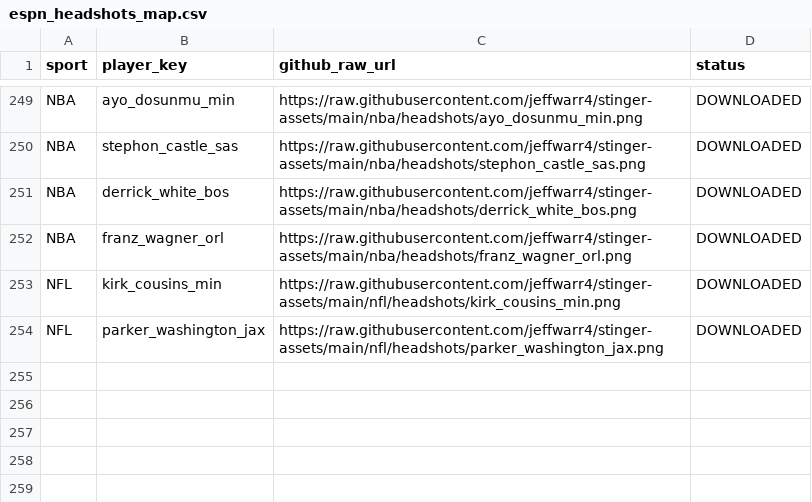
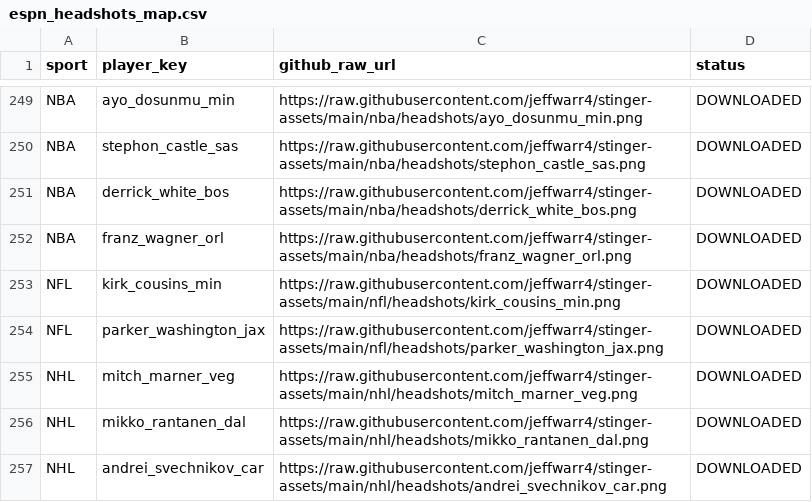
Before and after one commit to jeffwarr4/stinger-assets, a CSV file: data/espn_headshots_map.csv, drawn as a sheet; only a part is shown, gaps mark what is left out.

```diff
--- a/data/espn_headshots_map.csv
+++ b/data/espn_headshots_map.csv
@@ -254 +254,4 @@ NFL,kirk_cousins_min,https://raw.githubusercontent.com/jeffwarr4/stinger-assets/
 NFL,parker_washington_jax,https://raw.githubusercontent.com/jeffwarr4/stinger-assets/main/nfl/headshots/parker_washington_jax.png,DOWNLOADED
+NHL,mitch_marner_veg,https://raw.githubusercontent.com/jeffwarr4/stinger-assets/main/nhl/headshots/mitch_marner_veg.png,DOWNLOADED
+NHL,mikko_rantanen_dal,https://raw.githubusercontent.com/jeffwarr4/stinger-assets/main/nhl/headshots/mikko_rantanen_dal.png,DOWNLOADED
+NHL,andrei_svechnikov_car,https://raw.githubusercontent.com/jeffwarr4/stinger-assets/main/nhl/headshots/andrei_svechnikov_car.png,DOWNLOADED
```
Also changed, not shown: data/players_to_fetch.csv, 2 other files.
